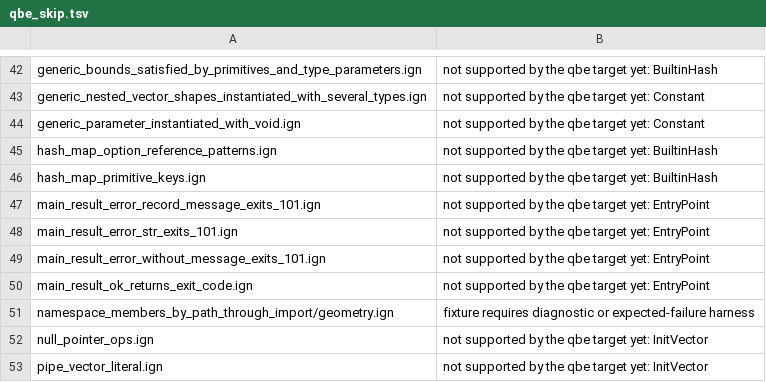
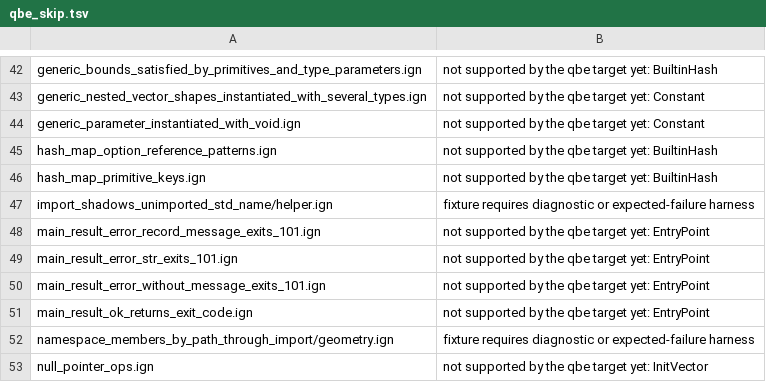
Before and after one commit to Ignis-lang/ignis, a TSV file: test_cases/qbe_skip.tsv, drawn as a sheet; only a part is shown, gaps mark what is left out; the shorter side is filled out with more unchanged rows; the diff names each change by its address in the sheet, - before the commit and + after, or states it on an @@ line.

Commit message:
test(e2e): keep the import_shadows helper next to its fixture (#383)
import_shadows_unimported_std_name imported its helper from
test_cases/e2e/support, a directory the e2e parity harness never copies into
the isolated project it builds for each case, so G2 reported a compile error
and every nightly since #370 failed the promotion report. The helper now lives
in import_shadows_unimported_std_name/helper.ign, the layout the harness and
closure_cross_module already use, and test_cases/e2e/support is gone along
with its formatter corpus test.

```diff
--- a/test_cases/qbe_skip.tsv
+++ b/test_cases/qbe_skip.tsv
+row 47: import_shadows_unimported_std_name/helper.ign | fixture requires diagnostic or expected-failure harness
```
Also changed, not shown: 6 other files.
